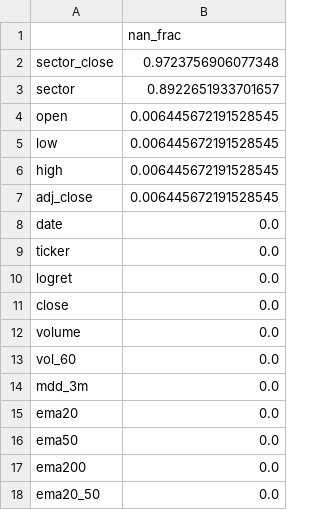
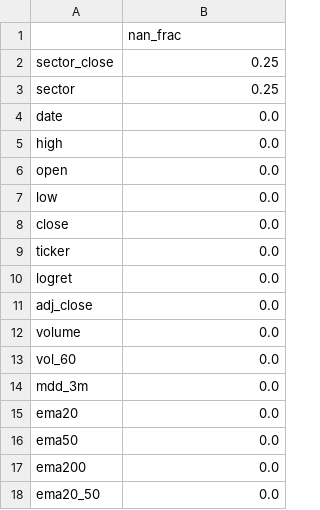
Before and after one commit to andrei1234D/GPT5, a CSV file: data/daily_scored.missing.csv, drawn as a sheet; only a part is shown.

```diff
--- a/data/daily_scored.missing.csv
+++ b/data/daily_scored.missing.csv
@@ -1,12 +1,12 @@
 ,nan_frac
-sector_close,0.9723756906077348
-sector,0.8922651933701657
-open,0.006445672191528545
-low,0.006445672191528545
-high,0.006445672191528545
-adj_close,0.006445672191528545
+sector_close,0.25
+sector,0.25
 date,0.0
+high,0.0
+open,0.0
+low,0.0
+close,0.0
 ticker,0.0
 logret,0.0
-close,0.0
+adj_close,0.0
 volume,0.0
```
Also changed, not shown: 10 other files.
